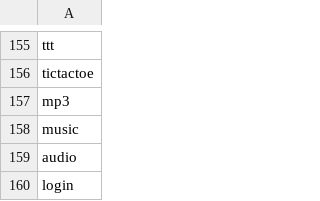
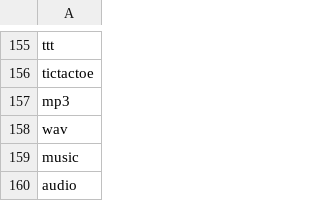
Before and after one commit to NathanCheshire/Cyder, a CSV file: static/csv/commands.csv, drawn as a sheet; only a part is shown, gaps mark what is left out; the shorter side is filled out with more unchanged rows; the diff names each change by its address in the sheet, - before the commit and + after, or states it on an @@ line.

```diff
--- a/static/csv/commands.csv
+++ b/static/csv/commands.csv
+row 158: wav
```
Also changed, not shown: 3 other files.
